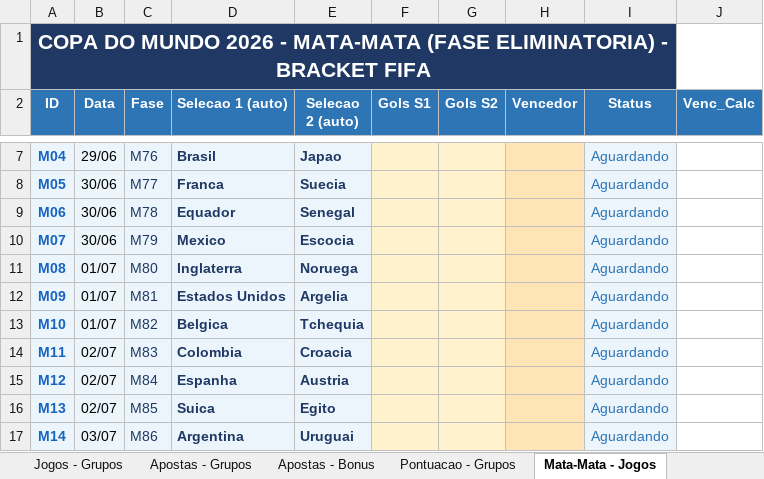
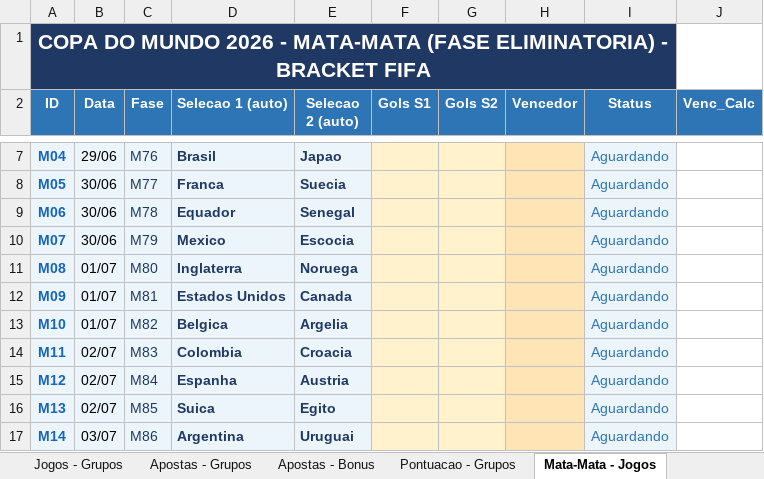
Before and after one commit to pbrandao26/bolao-copa-2026-da-galera, an Excel workbook: gabarito/Bolao_Copa2026_Master.xlsx, sheet Mata-Mata - Jogos, drawn as a sheet; only a part is shown, gaps mark what is left out; values as stored, in another font and other column widths than the file's, no borders; the diff names each change by its address in the sheet, - before the commit and + after, or states it on an @@ line.

Commit message:
Coreia 2x1 Tchequia

```diff
--- a/gabarito/Bolao_Copa2026_Master.xlsx (sheet Mata-Mata - Jogos)
+++ b/gabarito/Bolao_Copa2026_Master.xlsx (sheet Mata-Mata - Jogos)
-E12 (Selecao 2 (auto)): Argelia
+E12 (Selecao 2 (auto)): Canada
-E13 (Selecao 2 (auto)): Tchequia
+E13 (Selecao 2 (auto)): Argelia
```
Also changed, not shown: sheet Pontuacao - Grupos, sheet Jogos - Grupos, sheet Dashboard.
